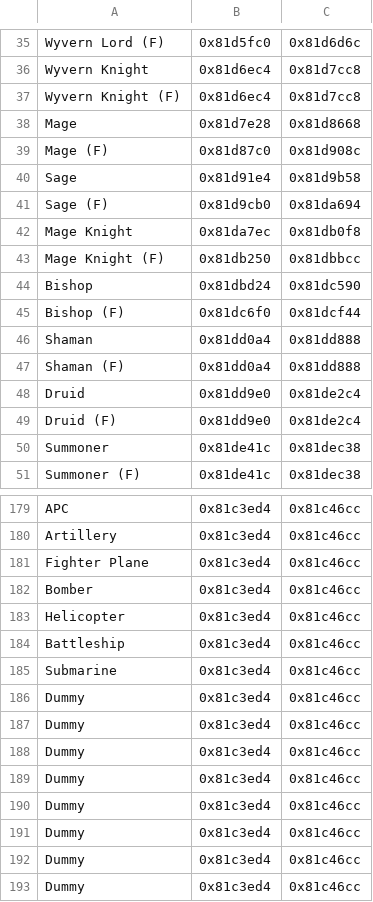
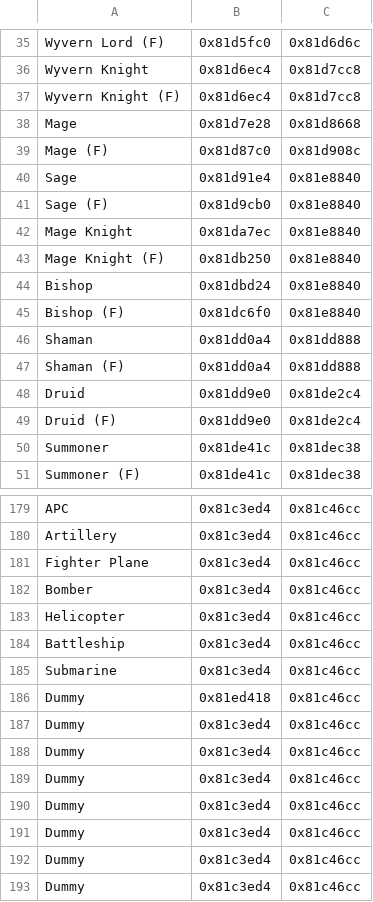
Before and after one commit to Darrman/WarOfLovers, a CSV file: Tables/NightmareModules/Misc/MovingMapSpriteEditor.csv, drawn as a sheet; only a part is shown, gaps mark what is left out.

```diff
--- a/Tables/NightmareModules/Misc/MovingMapSpriteEditor.csv
+++ b/Tables/NightmareModules/Misc/MovingMapSpriteEditor.csv
@@ -39,8 +39,8 @@ Mage,0x81d7e28,0x81d8668
 Mage (F),0x81d87c0,0x81d908c
-Sage,0x81d91e4,0x81d9b58
-Sage (F),0x81d9cb0,0x81da694
-Mage Knight,0x81da7ec,0x81db0f8
-Mage Knight (F),0x81db250,0x81dbbcc
-Bishop,0x81dbd24,0x81dc590
-Bishop (F),0x81dc6f0,0x81dcf44
+Sage,0x81d91e4,0x81e8840
+Sage (F),0x81d9cb0,0x81e8840
+Mage Knight,0x81da7ec,0x81e8840
+Mage Knight (F),0x81db250,0x81e8840
+Bishop,0x81dbd24,0x81e8840
+Bishop (F),0x81dc6f0,0x81e8840
 Shaman,0x81dd0a4,0x81dd888
@@ -185,3 +185,3 @@ Battleship,0x81c3ed4,0x81c46cc
 Submarine,0x81c3ed4,0x81c46cc
-Dummy,0x81c3ed4,0x81c46cc
+Dummy,0x81ed418,0x81c46cc
 Dummy,0x81c3ed4,0x81c46cc
```
Also changed, not shown: Tables/NightmareModules/ChapterData/ChapterData.csv, Tables/NightmareModules/CharactersClasses/CharacterTable.csv, 11 other files.
